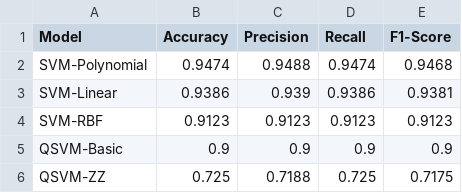
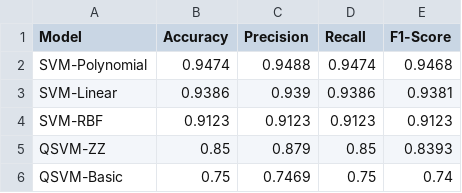
Before and after one commit to AhmedYousriSobhi/QKC, a CSV file: notebooks/results/part-4-comparison_table.csv (was notebooks/results/comparison_table.csv), drawn as a sheet.

```diff
--- a/notebooks/results/comparison_table.csv
+++ b/notebooks/results/part-4-comparison_table.csv
@@ -4,3 +4,3 @@ SVM-Linear,0.9386,0.939,0.9386,0.9381
 SVM-RBF,0.9123,0.9123,0.9123,0.9123
-QSVM-Basic,0.9,0.9,0.9,0.9
-QSVM-ZZ,0.725,0.7188,0.725,0.7175
+QSVM-ZZ,0.85,0.879,0.85,0.8393
+QSVM-Basic,0.75,0.7469,0.75,0.74
```
Also changed, not shown: notebooks/results/part-5-comparison_table_final.csv, 29 other files.
